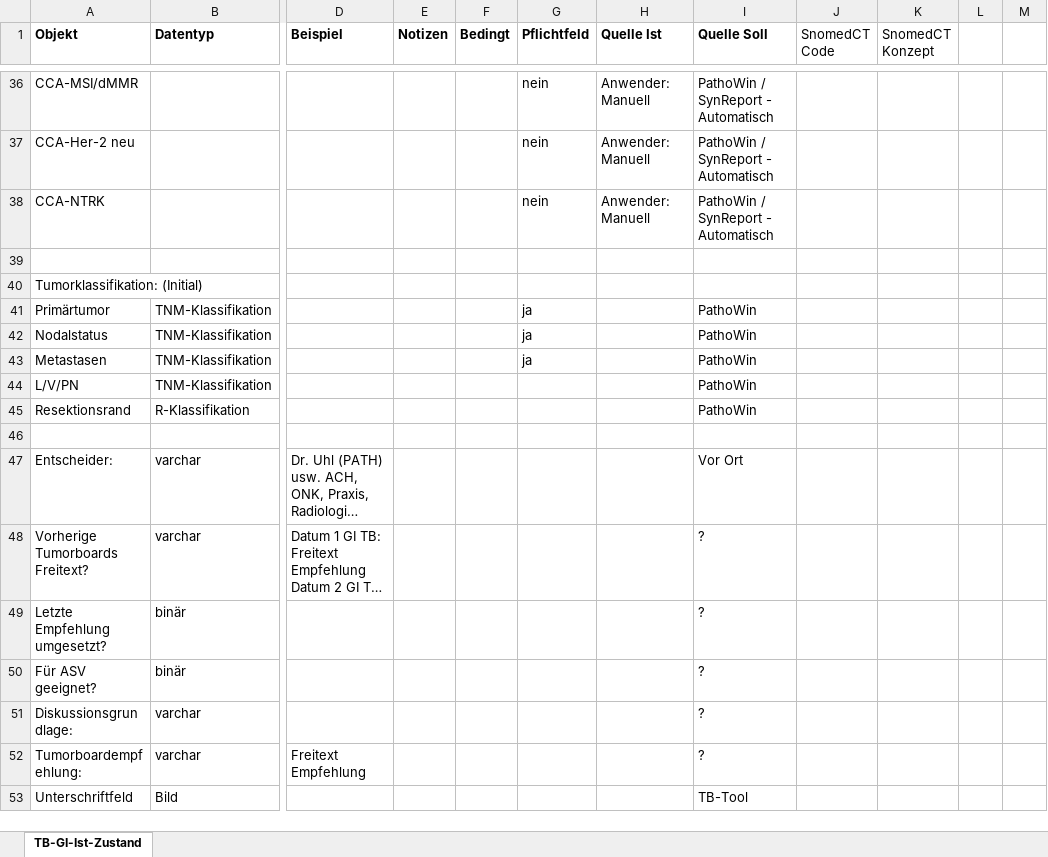
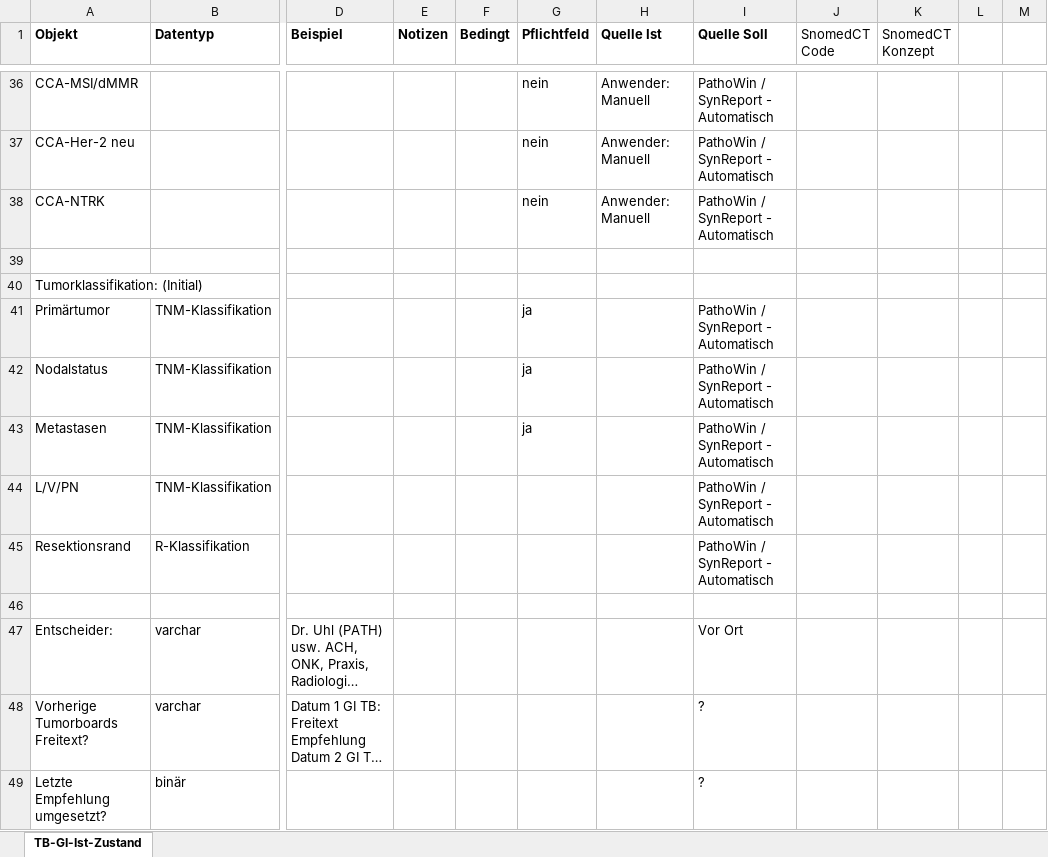
Before and after one commit to MaxStrz/tumorboards, an Excel workbook: TB-GI-Ist-Zustand.xlsx, sheet TB-GI-Ist-Zustand, drawn as a sheet; only a part is shown, gaps mark what is left out; the shorter side is filled out with more unchanged rows; long unchanged cells end in …; values as stored, in another font and other column widths than the file's, no borders; the diff names each change by its address in the sheet, - before the commit and + after, or states it on an @@ line.

```diff
--- a/TB-GI-Ist-Zustand.xlsx (sheet TB-GI-Ist-Zustand)
+++ b/TB-GI-Ist-Zustand.xlsx (sheet TB-GI-Ist-Zustand)
-I41:I45 (Quelle Soll): PathoWin
+I41:I45 (Quelle Soll): PathoWin / SynReport - Automatisch
```
Also changed, not shown: 1 other file.
